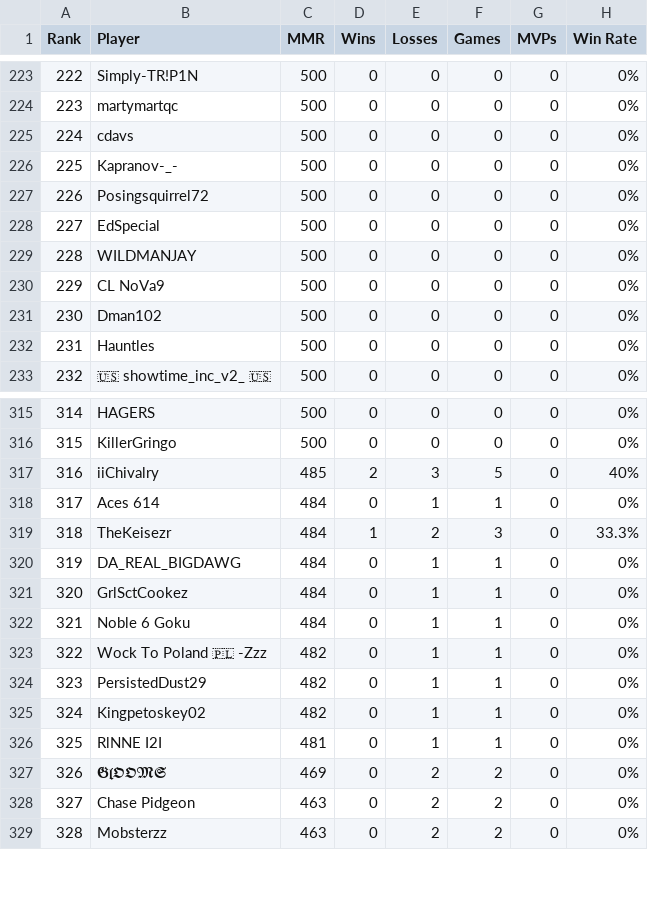
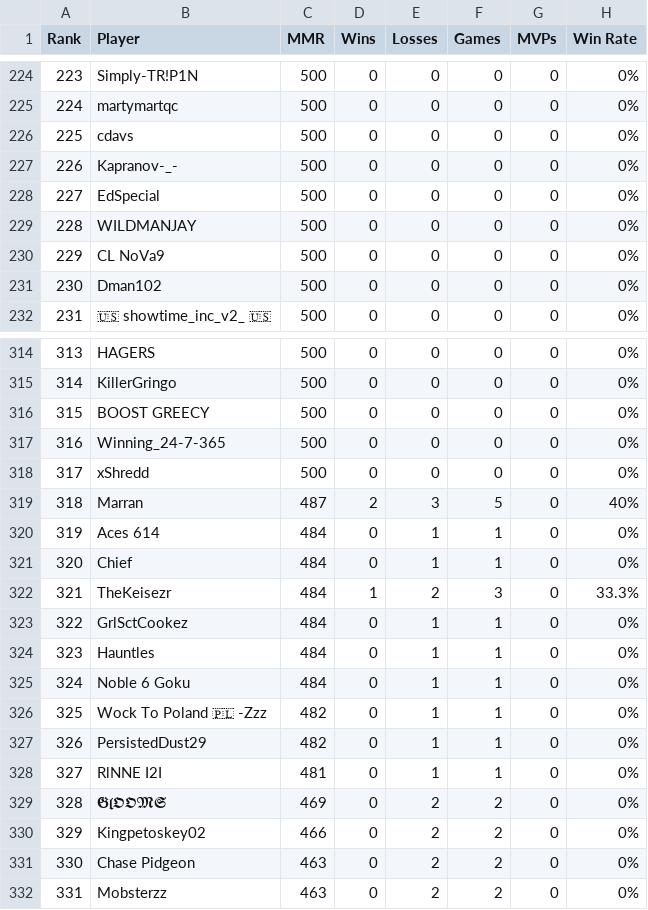
Before and after one commit to noflow/ELO-Leaderboard, a CSV file: data/servers/srv_adda87fee3791187d8432af2/players.csv, drawn as a sheet; only a part is shown, gaps mark what is left out; removed rows and columns are numbered as before the commit, all else as after; the diff covers the shown part only; the diff names each change by its address in the sheet, - before the commit and + after, or states it on an @@ line.

Commit message:
Update ELO website data: servers/srv_adda87fee3791187d8432af2/players.csv

```diff
--- a/data/servers/srv_adda87fee3791187d8432af2/players.csv
+++ b/data/servers/srv_adda87fee3791187d8432af2/players.csv
@@ column A (Rank) renumbered from row 4 down @@
-row 227: 226 | Posingsquirrel72 | 500 | 0 | 0 | 0 | 0 | 0%
-row 232: 231 | Hauntles | 500 | 0 | 0 | 0 | 0 | 0%
+row 316: 315 | BOOST GREECY | 500 | 0 | 0 | 0 | 0 | 0%
+row 317: 316 | Winning_24-7-365 | 500 | 0 | 0 | 0 | 0 | 0%
+row 318: 317 | xShredd | 500 | 0 | 0 | 0 | 0 | 0%
-B319 (Player): iiChivalry
+B319 (Player): Marran
-C319 (MMR): 485
+C319 (MMR): 487
+row 321: 320 | Chief | 484 | 0 | 1 | 1 | 0 | 0%
-row 320: 319 | DA_REAL_BIGDAWG | 484 | 0 | 1 | 1 | 0 | 0%
+row 324: 323 | Hauntles | 484 | 0 | 1 | 1 | 0 | 0%
-row 325: 324 | Kingpetoskey02 | 482 | 0 | 1 | 1 | 0 | 0%
+row 330: 329 | Kingpetoskey02 | 466 | 0 | 2 | 2 | 0 | 0%
```
Also changed, not shown: 7 added rows, 6 removed rows and 2 edited cells elsewhere in this file.
